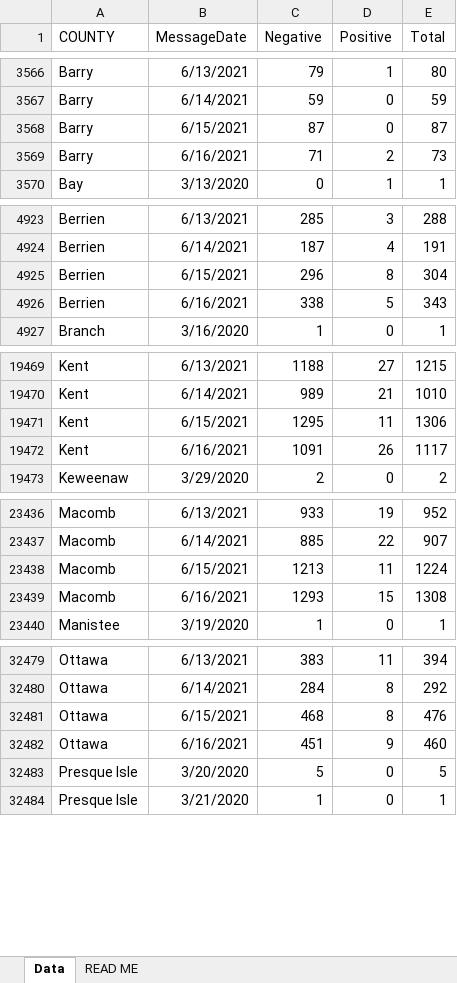
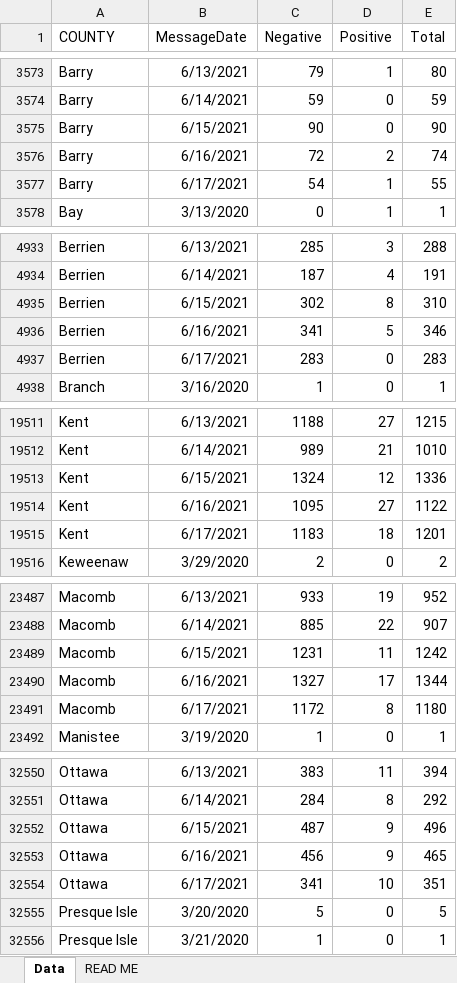
Before and after one commit to dcadata/cv-mi, an Excel workbook: data/Diagnostic Tests by Result and County.xlsx, sheet Data, drawn as a sheet; only a part is shown, gaps mark what is left out; values as stored, in another font and other column widths than the file's, no borders; addresses are those after the commit; the diff covers the shown part only; the diff names each change by its address in the sheet, - before the commit and + after, or states it on an @@ line.

```diff
--- a/data/Diagnostic Tests by Result and County.xlsx (sheet Data)
+++ b/data/Diagnostic Tests by Result and County.xlsx (sheet Data)
-C3575 (Negative): 87
+C3575 (Negative): 90
-E3575 (Total): 87
+E3575 (Total): 90
-C3576 (Negative): 71
+C3576 (Negative): 72
-E3576 (Total): 73
+E3576 (Total): 74
+row 3577: Barry | 6/17/2021 | 54 | 1 | 55
-C4935 (Negative): 296
+C4935 (Negative): 302
-E4935 (Total): 304
+E4935 (Total): 310
-C4936 (Negative): 338
+C4936 (Negative): 341
-E4936 (Total): 343
+E4936 (Total): 346
+row 4937: Berrien | 6/17/2021 | 283 | 0 | 283
-C19513 (Negative): 1295
+C19513 (Negative): 1324
-D19513 (Positive): 11
+D19513 (Positive): 12
-E19513 (Total): 1306
+E19513 (Total): 1336
-C19514 (Negative): 1091
+C19514 (Negative): 1095
-D19514 (Positive): 26
+D19514 (Positive): 27
-E19514 (Total): 1117
+E19514 (Total): 1122
+row 19515: Kent | 6/17/2021 | 1183 | 18 | 1201
-C23489 (Negative): 1213
+C23489 (Negative): 1231
-E23489 (Total): 1224
+E23489 (Total): 1242
-C23490 (Negative): 1293
+C23490 (Negative): 1327
-D23490 (Positive): 15
+D23490 (Positive): 17
-E23490 (Total): 1308
+E23490 (Total): 1344
+row 23491: Macomb | 6/17/2021 | 1172 | 8 | 1180
-C32552 (Negative): 468
+C32552 (Negative): 487
-D32552 (Positive): 8
+D32552 (Positive): 9
-E32552 (Total): 476
+E32552 (Total): 496
-C32553 (Negative): 451
+C32553 (Negative): 456
-E32553 (Total): 460
+E32553 (Total): 465
+row 32554: Ottawa | 6/17/2021 | 341 | 10 | 351
```
Also changed, not shown: 81 added rows and 64 edited cells elsewhere in this sheet, 6 other files.
